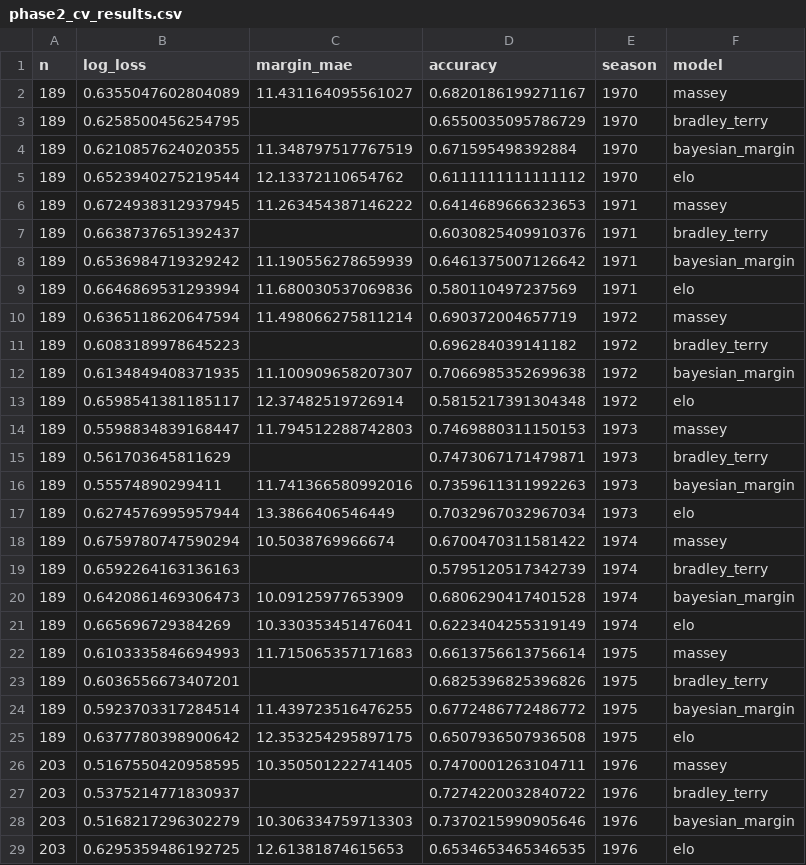
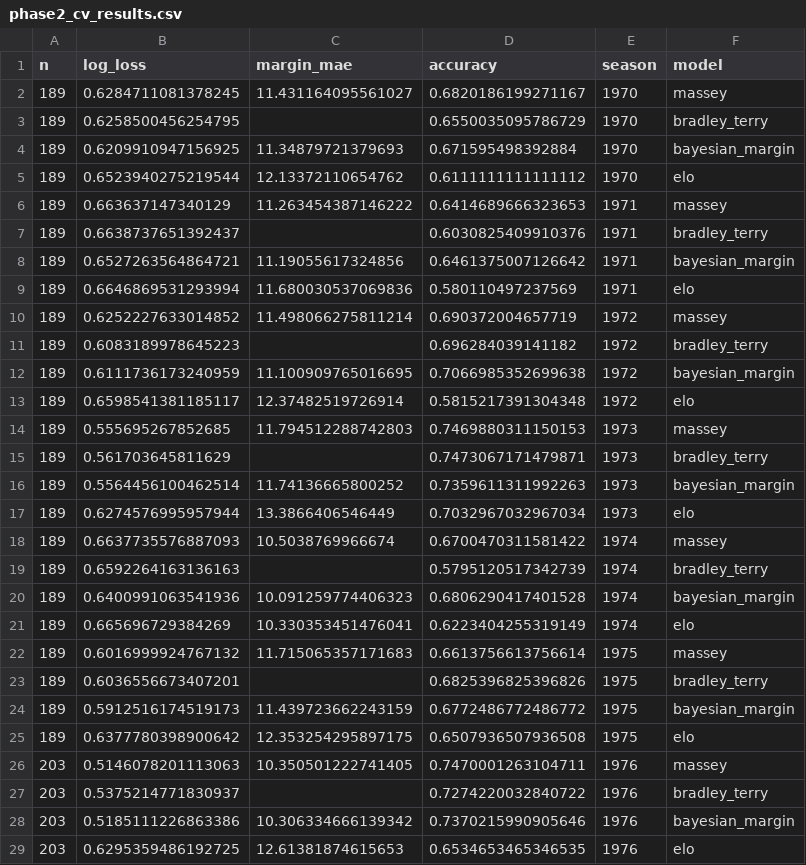
Before and after one commit to 1EyeBiney/gridiron-greatness-rating, a CSV file: data/processed/phase2_cv_results.csv, drawn as a sheet; only a part is shown; the diff covers the shown part only.

```diff
--- a/data/processed/phase2_cv_results.csv
+++ b/data/processed/phase2_cv_results.csv
@@ -1,29 +1,29 @@
 n,log_loss,margin_mae,accuracy,season,model
-189,0.6355047602804089,11.431164095561027,0.6820186199271167,1970,massey
+189,0.6284711081378245,11.431164095561027,0.6820186199271167,1970,massey
 189,0.6258500456254795,,0.6550035095786729,1970,bradley_terry
-189,0.6210857624020355,11.348797517767519,0.671595498392884,1970,bayesian_margin
+189,0.6209910947156925,11.34879721379693,0.671595498392884,1970,bayesian_margin
 189,0.6523940275219544,12.13372110654762,0.6111111111111112,1970,elo
-189,0.6724938312937945,11.263454387146222,0.6414689666323653,1971,massey
+189,0.663637147340129,11.263454387146222,0.6414689666323653,1971,massey
 189,0.6638737651392437,,0.6030825409910376,1971,bradley_terry
-189,0.6536984719329242,11.190556278659939,0.6461375007126642,1971,bayesian_margin
+189,0.6527263564864721,11.19055617324856,0.6461375007126642,1971,bayesian_margin
 189,0.6646869531293994,11.680030537069836,0.580110497237569,1971,elo
-189,0.6365118620647594,11.498066275811214,0.690372004657719,1972,massey
+189,0.6252227633014852,11.498066275811214,0.690372004657719,1972,massey
 189,0.6083189978645223,,0.696284039141182,1972,bradley_terry
-189,0.6134849408371935,11.100909658207307,0.7066985352699638,1972,bayesian_margin
+189,0.6111736173240959,11.100909765016695,0.7066985352699638,1972,bayesian_margin
 189,0.6598541381185117,12.37482519726914,0.5815217391304348,1972,elo
-189,0.5598834839168447,11.794512288742803,0.7469880311150153,1973,massey
+189,0.555695267852685,11.794512288742803,0.7469880311150153,1973,massey
 189,0.561703645811629,,0.7473067171479871,1973,bradley_terry
-189,0.55574890299411,11.741366580992016,0.7359611311992263,1973,bayesian_margin
+189,0.5564456100462514,11.74136665800252,0.7359611311992263,1973,bayesian_margin
 189,0.6274576995957944,13.3866406546449,0.7032967032967034,1973,elo
-189,0.6759780747590294,10.5038769966674,0.6700470311581422,1974,massey
+189,0.6637735576887093,10.5038769966674,0.6700470311581422,1974,massey
 189,0.6592264163136163,,0.5795120517342739,1974,bradley_terry
-189,0.6420861469306473,10.09125977653909,0.6806290417401528,1974,bayesian_margin
+189,0.6400991063541936,10.091259774406323,0.6806290417401528,1974,bayesian_margin
 189,0.665696729384269,10.330353451476041,0.6223404255319149,1974,elo
-189,0.6103335846694993,11.715065357171683,0.6613756613756614,1975,massey
+189,0.6016999924767132,11.715065357171683,0.6613756613756614,1975,massey
 189,0.6036556673407201,,0.6825396825396826,1975,bradley_terry
-189,0.5923703317284514,11.439723516476255,0.6772486772486772,1975,bayesian_margin
+189,0.5912516174519173,11.439723662243159,0.6772486772486772,1975,bayesian_margin
 189,0.6377780398900642,12.353254295897175,0.6507936507936508,1975,elo
-203,0.5167550420958595,10.350501222741405,0.7470001263104711,1976,massey
+203,0.5146078201113063,10.350501222741405,0.7470001263104711,1976,massey
 203,0.5375214771830937,,0.7274220032840722,1976,bradley_terry
-203,0.5168217296302279,10.306334759713303,0.7370215990905646,1976,bayesian_margin
+203,0.5185111226863386,10.306334666139342,0.7370215990905646,1976,bayesian_margin
 203,0.6295359486192725,12.61381874615653,0.6534653465346535,1976,elo
```
Also changed, not shown: 147 edited cells elsewhere in this file, data/processed/model_params.csv, data/processed/phase3_1987_sensitivity_bayesian_margin.csv, 17 other files.
